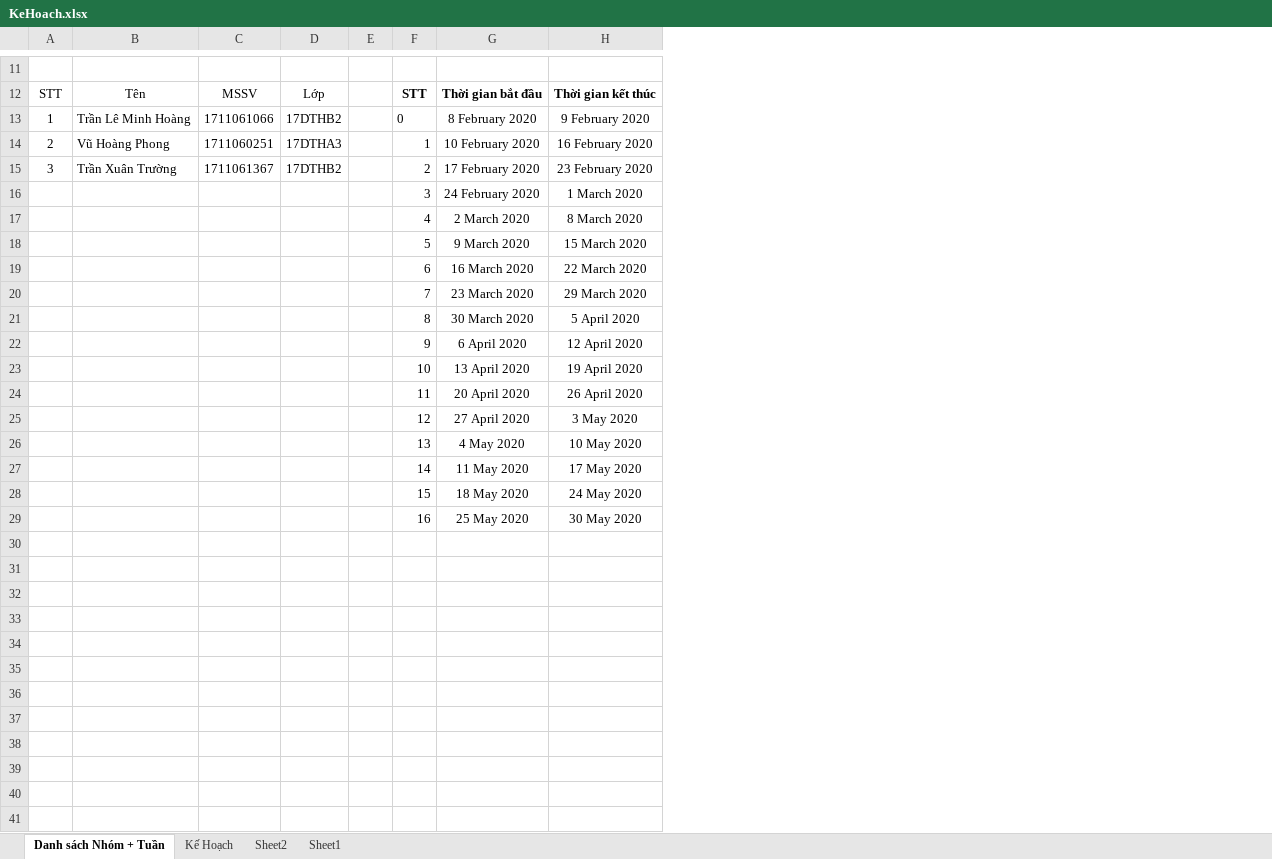
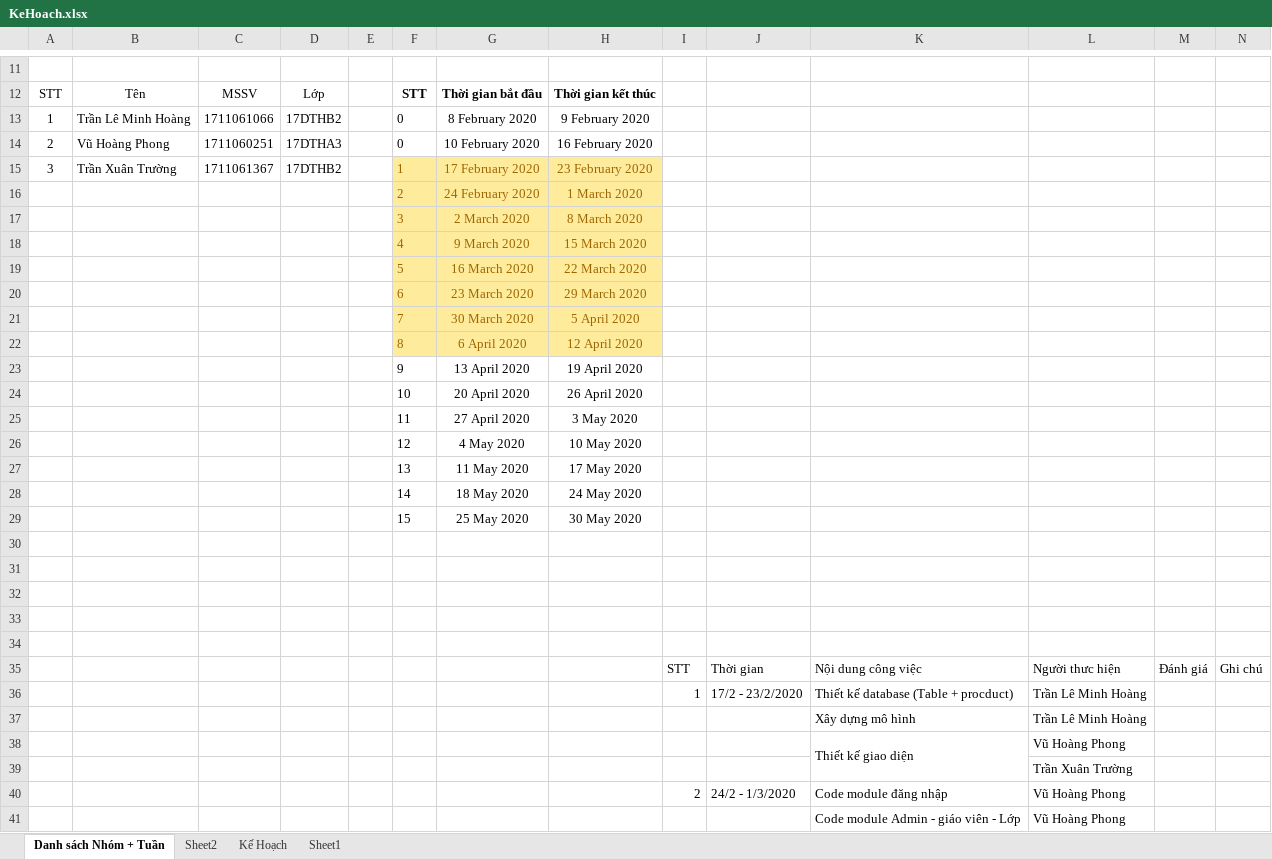
Before and after one commit to TLMHoang/HeThongSoLienLac, an Excel workbook: TaiLieu/KeHoach.xlsx, sheet Danh sách Nhóm + Tuần, drawn as a sheet; only a part is shown, gaps mark what is left out; values as stored, in another font and other column widths than the file's, no borders; the diff covers the shown part only; the diff names each change by its address in the sheet, - before the commit and + after, or states it on an @@ line.

Commit message:
update KeHoac.xlsx create KeHoachThucHienDACS.docx create KeHoachThucHienDACS.xlsx

```diff
--- a/TaiLieu/KeHoach.xlsx (sheet Danh sách Nhóm + Tuần)
+++ b/TaiLieu/KeHoach.xlsx (sheet Danh sách Nhóm + Tuần)
@@ sheet tab order changed: Danh sách Nhóm + Tuần | Sheet2 | Kế Hoạch | Sheet1 @@
+column I, empty
+column J, empty
+column K, empty
+column L, empty
+column M, empty
+column N, empty
-F14: 1
+F14: 0
-F15: 2
+F15: 1
@@ F15:H22 fill: none → #FFEB9C, text colour: black → #9C6500 @@
-F16: 3
+F16: 2
-F17: 4
+F17: 3
-F18: 5
+F18: 4
-F19: 6
+F19: 5
-F20: 7
+F20: 6
-F21: 8
+F21: 7
-F22: 9
+F22: 8
-F23: 10
+F23: 9
-F24: 11
+F24: 10
-F25: 12
+F25: 11
-F26: 13
+F26: 12
-F27: 14
+F27: 13
-F28: 15
+F28: 14
-F29: 16
+F29: 15
+row 30: (empty)
+row 31: (empty)
+row 32: (empty)
+row 33: (empty)
+row 34: (empty)
+row 35:  |  |  |  |  |  |  |  | STT | Thời gian | Nội dung công việc | Người thưc hiện | Đánh giá | Ghi chú
+row 36:  |  |  |  |  |  |  |  | 1 | 17/2 - 23/2/2020 | Thiết kế database (Table + procduct) | Trần Lê Minh Hoàng
+row 37:  |  |  |  |  |  |  |  |  |  | Xây dựng mô hình | Trần Lê Minh Hoàng
+row 38:  |  |  |  |  |  |  |  |  |  | Thiết kế giao diện | Vũ Hoàng Phong
+row 39:  |  |  |  |  |  |  |  |  |  |  | Trần Xuân Trường
+row 40:  |  |  |  |  |  |  |  | 2 | 24/2 - 1/3/2020 | Code module đăng nhập | Vũ Hoàng Phong
+row 41:  |  |  |  |  |  |  |  |  |  | Code module Admin - giáo viên - Lớp | Vũ Hoàng Phong
```
Also changed, not shown: 55 added rows elsewhere in this sheet, sheet Kế Hoạch, sheet Sheet2, 2 other files.
